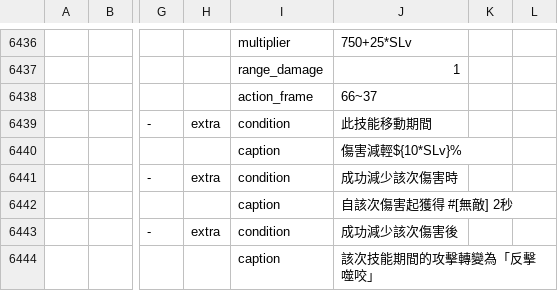
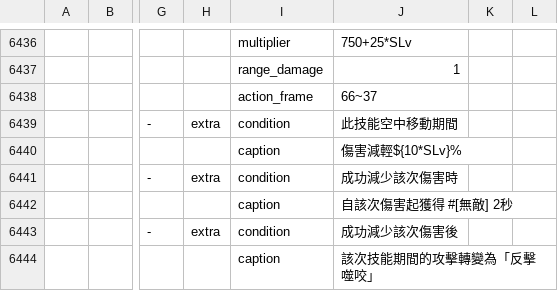
Before and after one commit to hcetyzun/Data-mirror, a CSV file: data/skill/skill.csv, drawn as a sheet; only a part is shown, gaps mark what is left out; the diff names each change by its address in the sheet, - before the commit and + after, or states it on an @@ line.

```diff
--- a/data/skill/skill.csv
+++ b/data/skill/skill.csv
-J6439: 此技能移動期間
+J6439: 此技能空中移動期間
```
